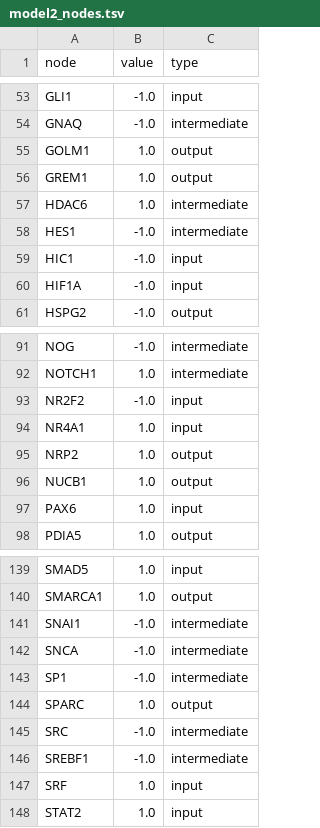
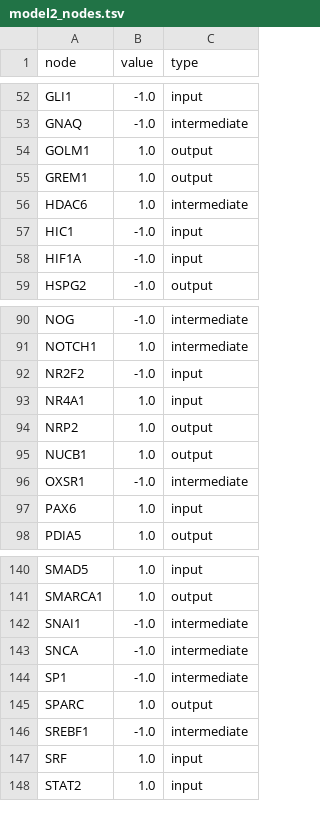
Before and after one commit to saezlab/multiomics2026, a TSV file: results/model2_nodes.tsv, drawn as a sheet; only a part is shown, gaps mark what is left out; removed rows and columns are numbered as before the commit, all else as after; the diff covers the shown part only; the diff names each change by its address in the sheet, - before the commit and + after, or states it on an @@ line.

```diff
--- a/results/model2_nodes.tsv
+++ b/results/model2_nodes.tsv
-row 58: HES1 | -1.0 | intermediate
+row 96: OXSR1 | -1.0 | intermediate
-row 145: SRC | -1.0 | intermediate
```
Also changed, not shown: 4 added rows, 3 removed rows and 1 edited cell elsewhere in this file, data/network/pkn_model1.tsv, data/network/pkn_model2.tsv, 37 other files.
